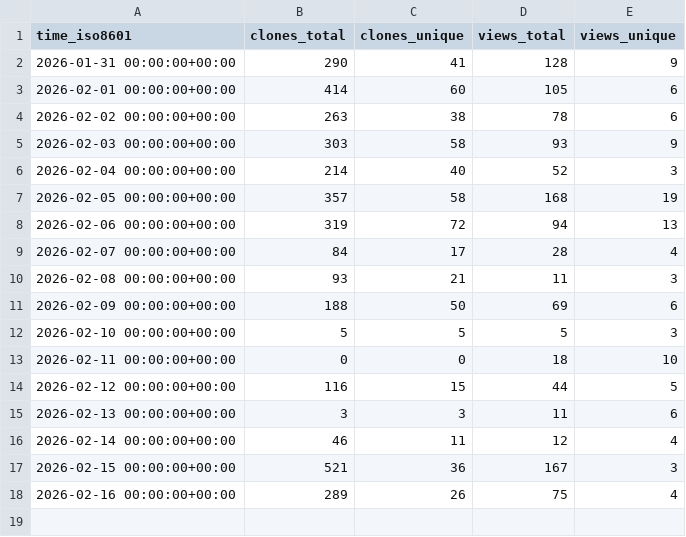
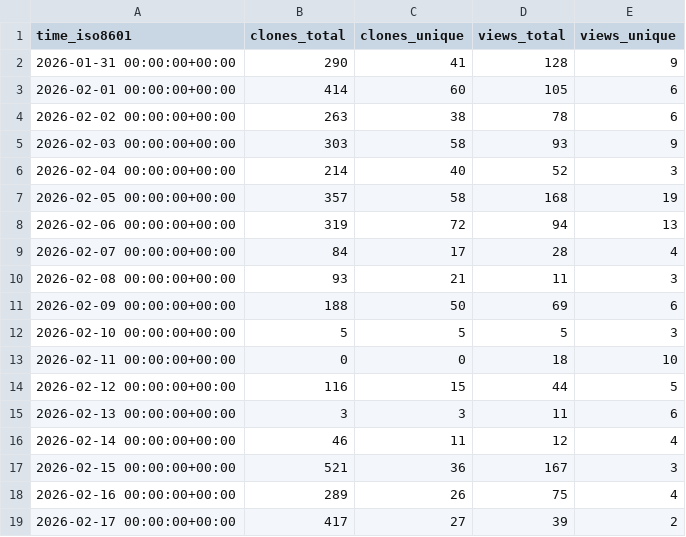
Before and after one commit to Hatchepsoute/sigma-rules, a CSV file: Hatchepsoute/sigma-rules/ghrs-data/views_clones_aggregate.csv, drawn as a sheet.

```diff
--- a/Hatchepsoute/sigma-rules/ghrs-data/views_clones_aggregate.csv
+++ b/Hatchepsoute/sigma-rules/ghrs-data/views_clones_aggregate.csv
@@ -18 +18,2 @@ time_iso8601,clones_total,clones_unique,views_total,views_unique
 2026-02-16 00:00:00+00:00,289,26,75,4
+2026-02-17 00:00:00+00:00,417,27,39,2
```
Also changed, not shown: 1 other file.
